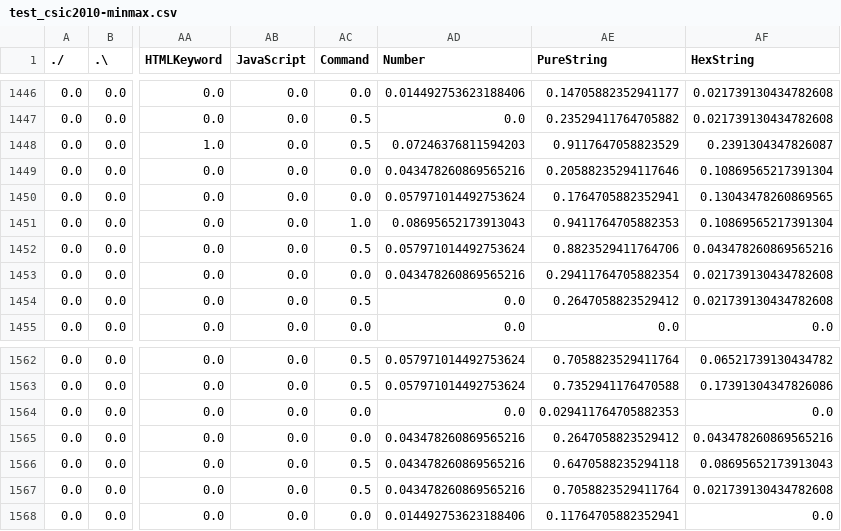
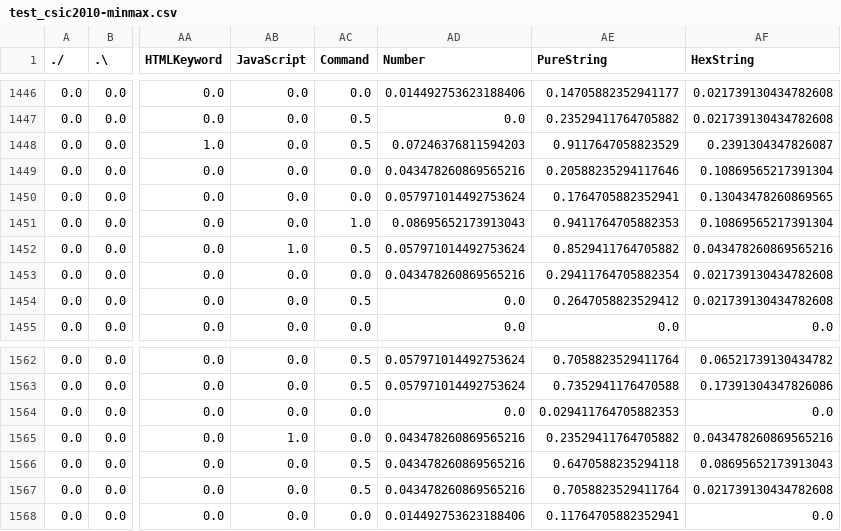
Before and after one commit to Atxx737/detect_attack_by_reinforcement_learning, a CSV file: data/matrix1/minmax/test_csic2010-minmax.csv, drawn as a sheet; only a part is shown, gaps mark what is left out; the diff covers the shown part only; the diff names each change by its address in the sheet, - before the commit and + after, or states it on an @@ line.

```diff
--- a/data/matrix1/minmax/test_csic2010-minmax.csv
+++ b/data/matrix1/minmax/test_csic2010-minmax.csv
-AB1452 (JavaScript): 0.0
+AB1452 (JavaScript): 1.0
-AE1452 (PureString): 0.8823529411764706
+AE1452 (PureString): 0.8529411764705882
-AB1565 (JavaScript): 0.0
+AB1565 (JavaScript): 1.0
-AE1565 (PureString): 0.2647058823529412
+AE1565 (PureString): 0.23529411764705882
```
Also changed, not shown: 12 edited cells elsewhere in this file, data/matrix1/binary/test_csic2010-binary.csv, data/matrix1/binary/test_http_param-binary.csv, 18 other files.
